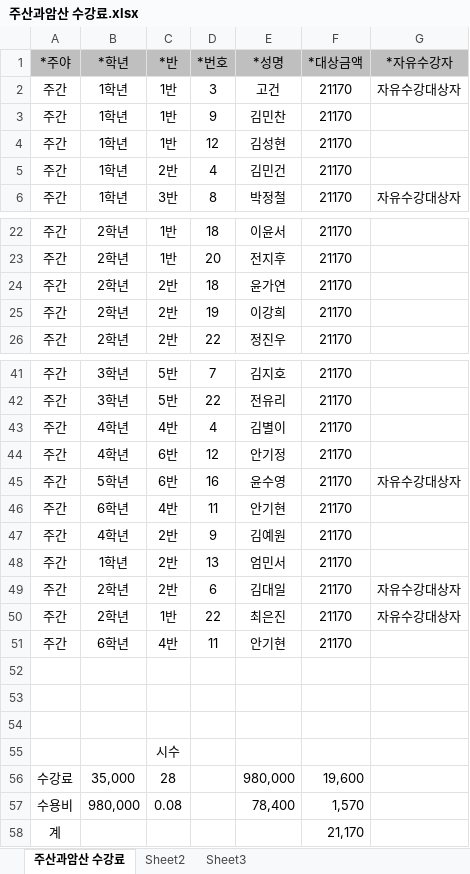
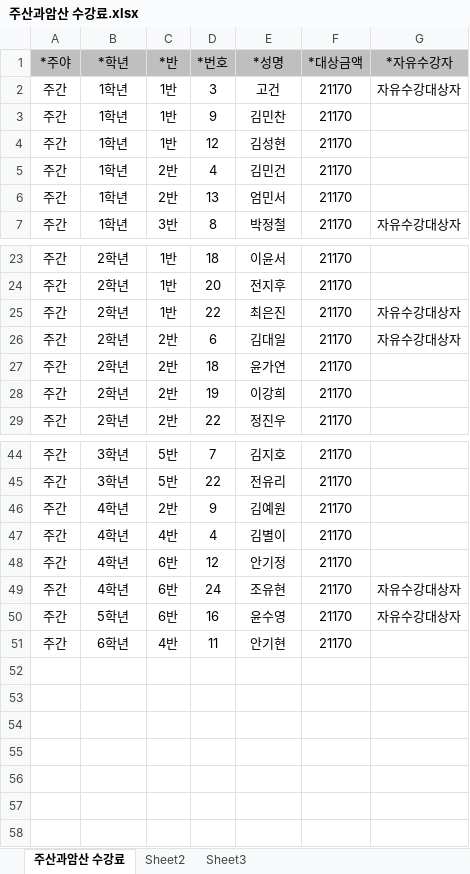
Before and after one commit to supos7/afterSchClass, an Excel workbook: 2016년 수강료 6월/주산과암산 수강료.xlsx, sheet 주산과암산 수강료, drawn as a sheet; only a part is shown, gaps mark what is left out; values as stored, in another font and other column widths than the file's, no borders; removed rows and columns are numbered as before the commit, all else as after; the diff names each change by its address in the sheet, - before the commit and + after, or states it on an @@ line.

```diff
--- a/2016년 수강료 6월/주산과암산 수강료.xlsx (sheet 주산과암산 수강료)
+++ b/2016년 수강료 6월/주산과암산 수강료.xlsx (sheet 주산과암산 수강료)
@@ row 48 moved to row 6: 주간 @@
@@ row 50 moved to row 25: 주간 @@
@@ row 49 moved to row 26: 주간 @@
@@ row 47 moved to row 46: 주간 @@
+row 49: 주간 | 4학년 | 6반 | 24 | 조유현 | 21170 | 자유수강대상자
-row 51: 주간 | 6학년 | 4반 | 11 | 안기현 | 21170
-row 52: (empty)
-row 53: (empty)
-row 54: (empty)
-row 55:  |  | 시수
-row 56: 수강료 | 35,000 | 28 |  | 980,000 | 19,600
-row 57: 수용비 | 980,000 | 0.08 |  | 78,400 | 1,570
-row 58: 계 |  |  |  |  | 21,170
```
Also changed, not shown: formulas that keep their value, 2016년 수강료 6월/바이올린 수강료.xlsx, 2016년 수강료 6월/배드민턴1 수강료.xlsx, 38 other files.
